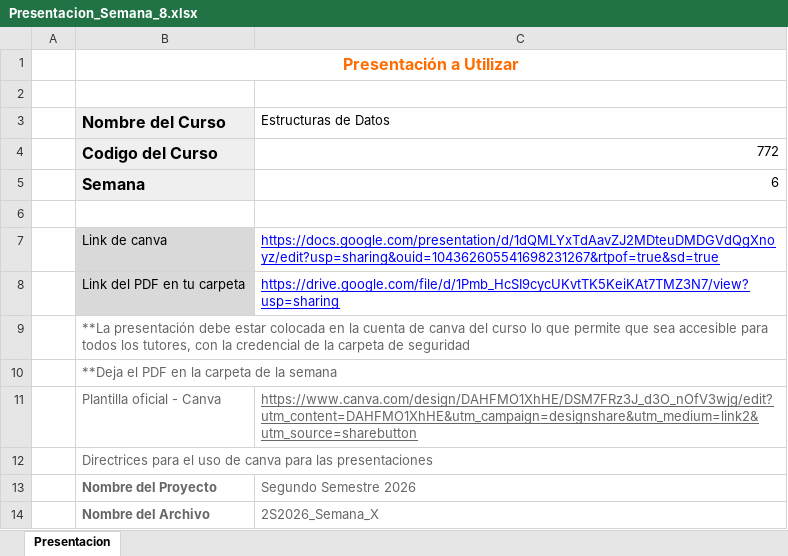
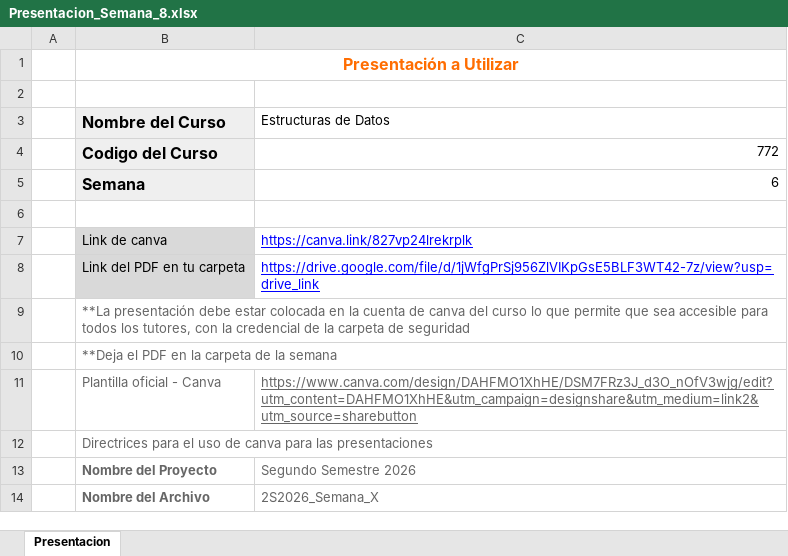
Before and after one commit to CococysLabs/772_Estructuras-de-Datos, an Excel workbook: Ciclo-2026-Segundo-Semestre/Contenido/8_Semana_8/Presentacion_Semana_8.xlsx, sheet Presentacion, drawn as a sheet; values as stored, in another font and other column widths than the file's, no borders; charts and pictures not drawn; the diff names each change by its address in the sheet, - before the commit and + after, or states it on an @@ line.

```diff
--- a/Ciclo-2026-Segundo-Semestre/Contenido/8_Semana_8/Presentacion_Semana_8.xlsx (sheet Presentacion)
+++ b/Ciclo-2026-Segundo-Semestre/Contenido/8_Semana_8/Presentacion_Semana_8.xlsx (sheet Presentacion)
-C7 (Estructuras de Datos): https://docs.google.com/presentation/d/1dQMLYxTdAavZJ2MDteuDMDGVdQgXnoyz/edit?usp=sharing&ouid=104362605541698231267&rtpof=true&sd=true
+C7 (Estructuras de Datos): https://canva.link/827vp24lrekrplk
-C8 (Estructuras de Datos): https://drive.google.com/file/d/1Pmb_HcSI9cycUKvtTK5KeiKAt7TMZ3N7/view?usp=sharing
+C8 (Estructuras de Datos): https://drive.google.com/file/d/1jWfgPrSj956ZlVIKpGsE5BLF3WT42-7z/view?usp=drive_link
```
Also changed, not shown: Ciclo-2026-Segundo-Semestre/Contenido/5_Semana_5/Presentacion_Semana_5.xlsx, Ciclo-2026-Segundo-Semestre/Contenido/6_Semana_6/Presentacion_Semana_6.xlsx, 33 other files.
